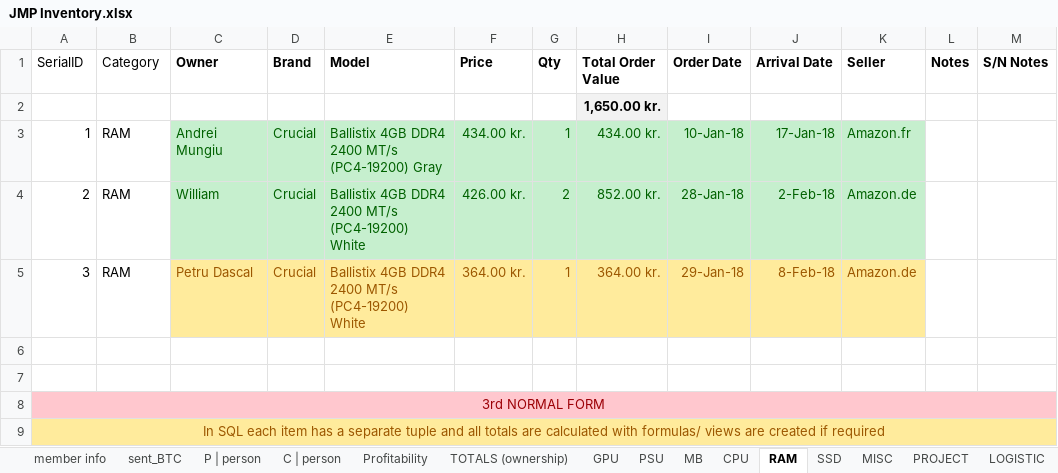
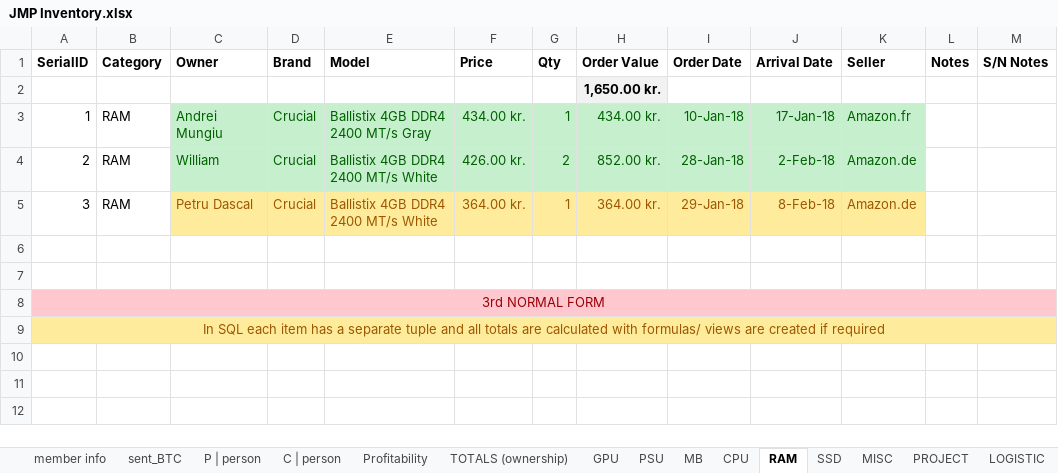
Before and after one commit to mungiu/MARSE_CryptoManagement, an Excel workbook: JMP Inventory.xlsx, sheet RAM, drawn as a sheet; values as stored, in another font and other column widths than the file's, no borders; the diff names each change by its address in the sheet, - before the commit and + after, or states it on an @@ line.

```diff
--- a/JMP Inventory.xlsx (sheet RAM)
+++ b/JMP Inventory.xlsx (sheet RAM)
-A1:B1 bold: off
+A1:B1 bold: on
-H1: Total Order Value
+H1: Order Value
-E3 (Model): Ballistix 4GB DDR4 2400 MT/s (PC4-19200) Gray
+E3 (Model): Ballistix 4GB DDR4 2400 MT/s Gray
-E4:E5 (Model): Ballistix 4GB DDR4 2400 MT/s (PC4-19200) White
+E4:E5 (Model): Ballistix 4GB DDR4 2400 MT/s White
```
Also changed, not shown: sheet GPU, sheet PSU, sheet ELECTRICITY_HiveOS, sheet MISC, sheet CPU, sheet SSD, 4 more sheets, formulas that keep their value.
